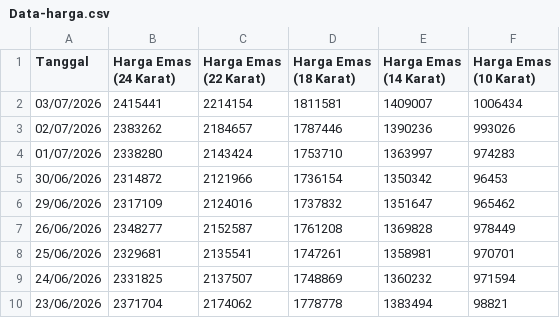
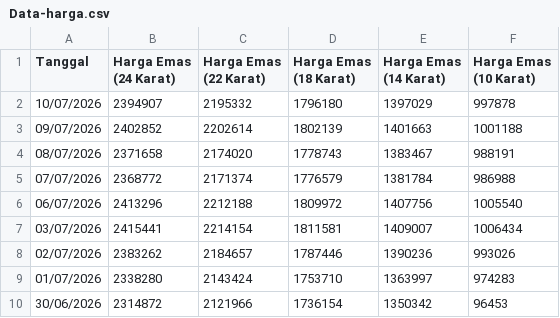
Before and after one commit to imanuelhia701-eng/Gold-price-prediction, a CSV file: Data-harga.csv, drawn as a sheet; only a part is shown; the shorter side is filled out with more unchanged rows; the diff names each change by its address in the sheet, - before the commit and + after, or states it on an @@ line.

Commit message:
Update Data-harga.csv

```diff
--- a/Data-harga.csv
+++ b/Data-harga.csv
+row 2: 10/07/2026 | 2394907 | 2195332 | 1796180 | 1397029 | 997878
+row 3: 09/07/2026 | 2402852 | 2202614 | 1802139 | 1401663 | 1001188
+row 4: 08/07/2026 | 2371658 | 2174020 | 1778743 | 1383467 | 988191
+row 5: 07/07/2026 | 2368772 | 2171374 | 1776579 | 1381784 | 986988
+row 6: 06/07/2026 | 2413296 | 2212188 | 1809972 | 1407756 | 1005540
```
